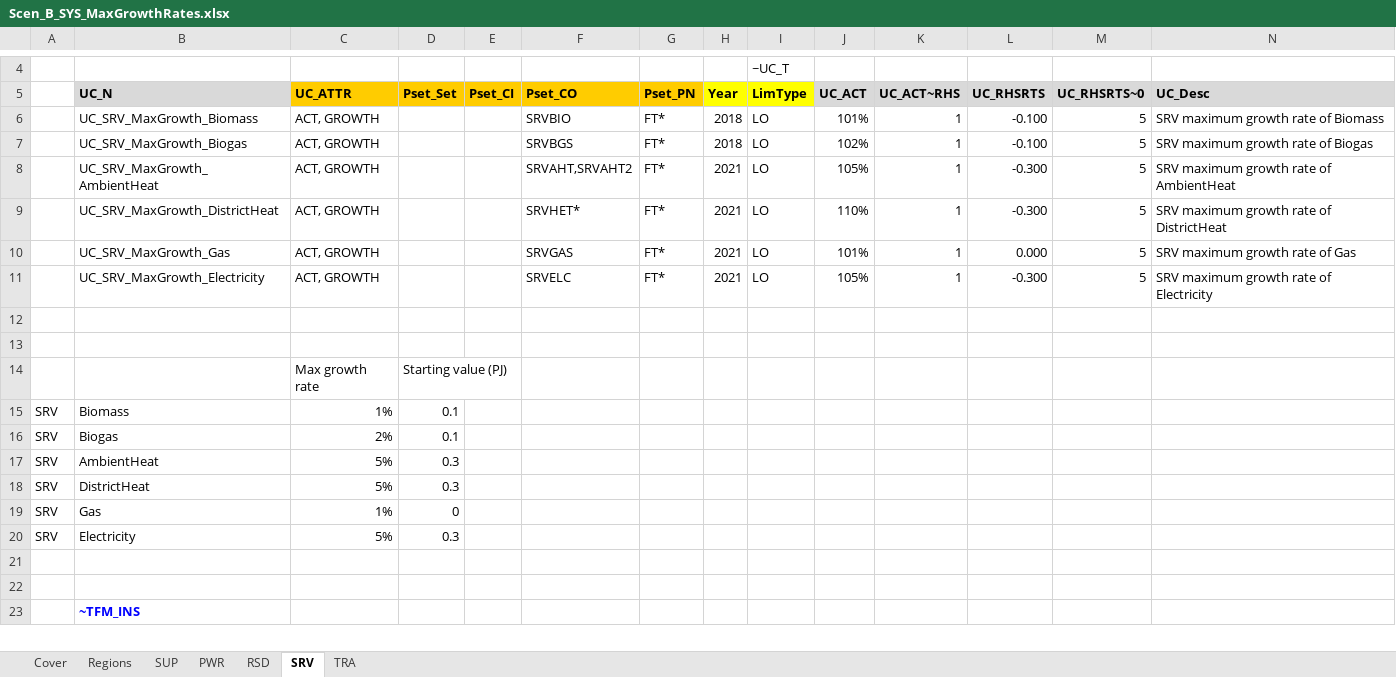
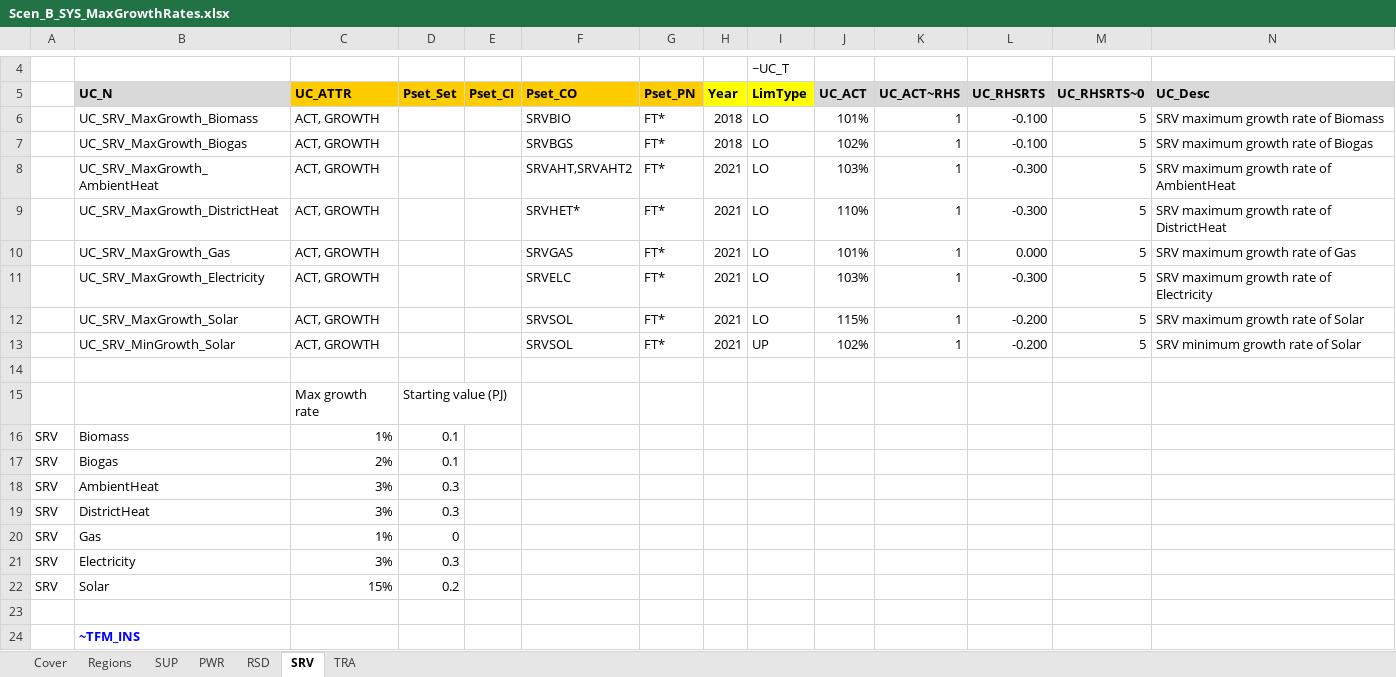
Before and after one commit to MaREI-EPMG/times-ireland-model, an Excel workbook: SuppXLS/Scen_B_SYS_MaxGrowthRates.xlsx, sheet SRV, drawn as a sheet; only a part is shown, gaps mark what is left out; values as stored, in another font and other column widths than the file's, no borders; addresses are those after the commit; the diff names each change by its address in the sheet, - before the commit and + after, or states it on an @@ line.

Commit message:
Biogas/Gas/Solar Max Growth

```diff
--- a/SuppXLS/Scen_B_SYS_MaxGrowthRates.xlsx (sheet SRV)
+++ b/SuppXLS/Scen_B_SYS_MaxGrowthRates.xlsx (sheet SRV)
-J8 (UC_ACT): 105%
+J8 (UC_ACT): 103%
-J11 (UC_ACT): 105%
+J11 (UC_ACT): 103%
-row 12: (empty)
+row 12:  | UC_SRV_MaxGrowth_Solar | ACT, GROWTH |  |  | SRVSOL | FT* | 2021 | LO | 115% | 1 | -0.200 | 5 | SRV maximum growth rate of Solar
+row 13:  | UC_SRV_MinGrowth_Solar | ACT, GROWTH |  |  | SRVSOL | FT* | 2021 | UP | 102% | 1 | -0.200 | 5 | SRV minimum growth rate of Solar
-C18:C19 (UC_ATTR): 5%
+C18:C19 (UC_ATTR): 3%
-C21 (UC_ATTR): 5%
+C21 (UC_ATTR): 3%
-row 22: (empty)
+row 22: SRV | Solar | 15% | 0.2
```
Also changed, not shown: formulas that keep their value.
